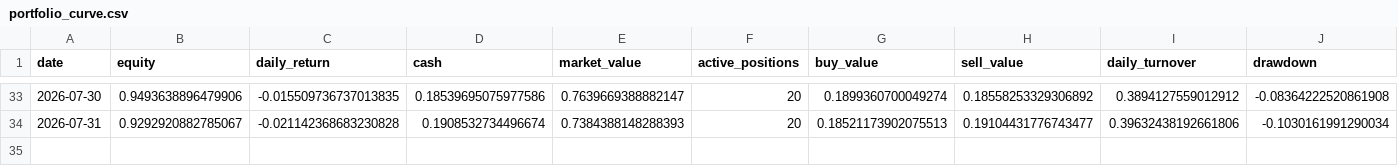
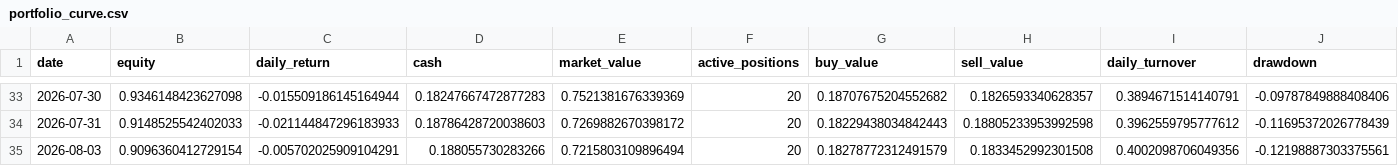
Before and after one commit to hzhipeng840-prog/jp100_momentum_system, a CSV file: data/processed/portfolio_curve.csv, drawn as a sheet; only a part is shown, gaps mark what is left out; rows hold the shown columns only; the diff covers the shown part only; the diff names each change by its address in the sheet, - before the commit and + after, or states it on an @@ line.

```diff
--- a/data/processed/portfolio_curve.csv
+++ b/data/processed/portfolio_curve.csv
-B33 (equity): 0.9493638896479906
+B33 (equity): 0.9346148423627098
-C33 (daily_return): -0.015509736737013835
+C33 (daily_return): -0.015509186145164944
-D33 (cash): 0.18539695075977586
+D33 (cash): 0.18247667472877283
-E33 (market_value): 0.7639669388882147
+E33 (market_value): 0.7521381676339369
-G33 (buy_value): 0.1899360700049274
+G33 (buy_value): 0.18707675204552682
-H33 (sell_value): 0.18558253329306892
+H33 (sell_value): 0.1826593340628357
-I33 (daily_turnover): 0.3894127559012912
+I33 (daily_turnover): 0.3894671514140791
-J33 (drawdown): -0.08364222520861908
+J33 (drawdown): -0.09787849888408406
-B34 (equity): 0.9292920882785067
+B34 (equity): 0.9148525542402033
-C34 (daily_return): -0.021142368683230828
+C34 (daily_return): -0.021144847296183933
-D34 (cash): 0.1908532734496674
+D34 (cash): 0.18786428720038603
-E34 (market_value): 0.7384388148288393
+E34 (market_value): 0.7269882670398172
-G34 (buy_value): 0.18521173902075513
+G34 (buy_value): 0.18229438034842443
-H34 (sell_value): 0.19104431776743477
+H34 (sell_value): 0.18805233953992598
-I34 (daily_turnover): 0.39632438192661806
+I34 (daily_turnover): 0.3962559795777612
-J34 (drawdown): -0.1030161991290034
+J34 (drawdown): -0.11695372026778439
+row 35: 2026-08-03 | 0.9096360412729154 | -0.005702025909104291 | 0.188055730283266 | 0.7215803109896494 | 20 | 0.18278772312491579 | 0.1833452992301508 | 0.4002098706049356 | -0.12198887303375561
```
Also changed, not shown: 85 edited cells elsewhere in this file, data/history/daily_picks_history.csv, data/history/market_environment.csv, 52 other files.
